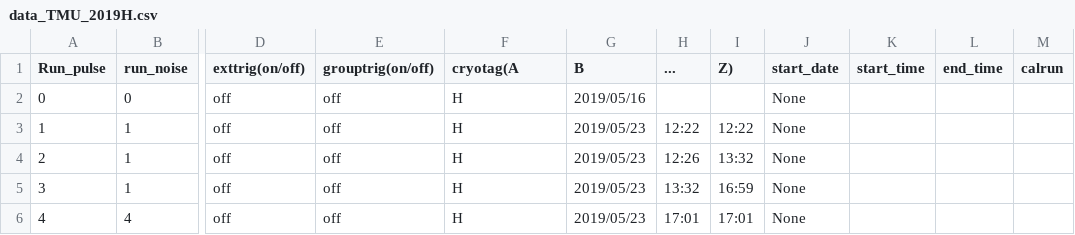
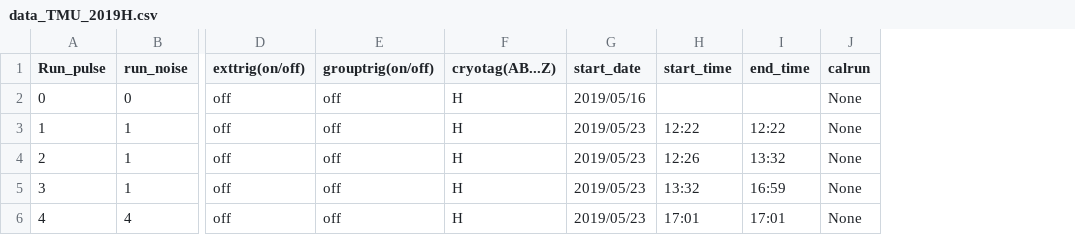
Before and after one commit to hidet/mutes2019, a CSV file: csv/data_TMU_2019H.csv, drawn as a sheet; only a part is shown, gaps mark what is left out; removed rows and columns are numbered as before the commit, all else as after; the diff names each change by its address in the sheet, - before the commit and + after, or states it on an @@ line.

```diff
--- a/csv/data_TMU_2019H.csv
+++ b/csv/data_TMU_2019H.csv
-column H (...), rows 3-6: 12:22 | 12:26 | 13:32 | 17:01
-column I (Z)), rows 3-6: 12:22 | 13:32 | 16:59 | 17:01
-column J (start_date), rows 2-6: all None
-F1: cryotag(A
+F1: cryotag(AB...Z)
-G1: B
+G1: start_date
-J2:J6 (calrun): (empty)
+J2:J6 (calrun): None
-H3 (start_time): (empty)
+H3 (start_time): 12:22
-I3 (end_time): (empty)
+I3 (end_time): 12:22
-H4 (start_time): (empty)
+H4 (start_time): 12:26
-I4 (end_time): (empty)
+I4 (end_time): 13:32
-H5 (start_time): (empty)
+H5 (start_time): 13:32
-I5 (end_time): (empty)
+I5 (end_time): 16:59
-H6 (start_time): (empty)
+H6 (start_time): 17:01
-I6 (end_time): (empty)
+I6 (end_time): 17:01
```
Also changed, not shown: 1 other file.
